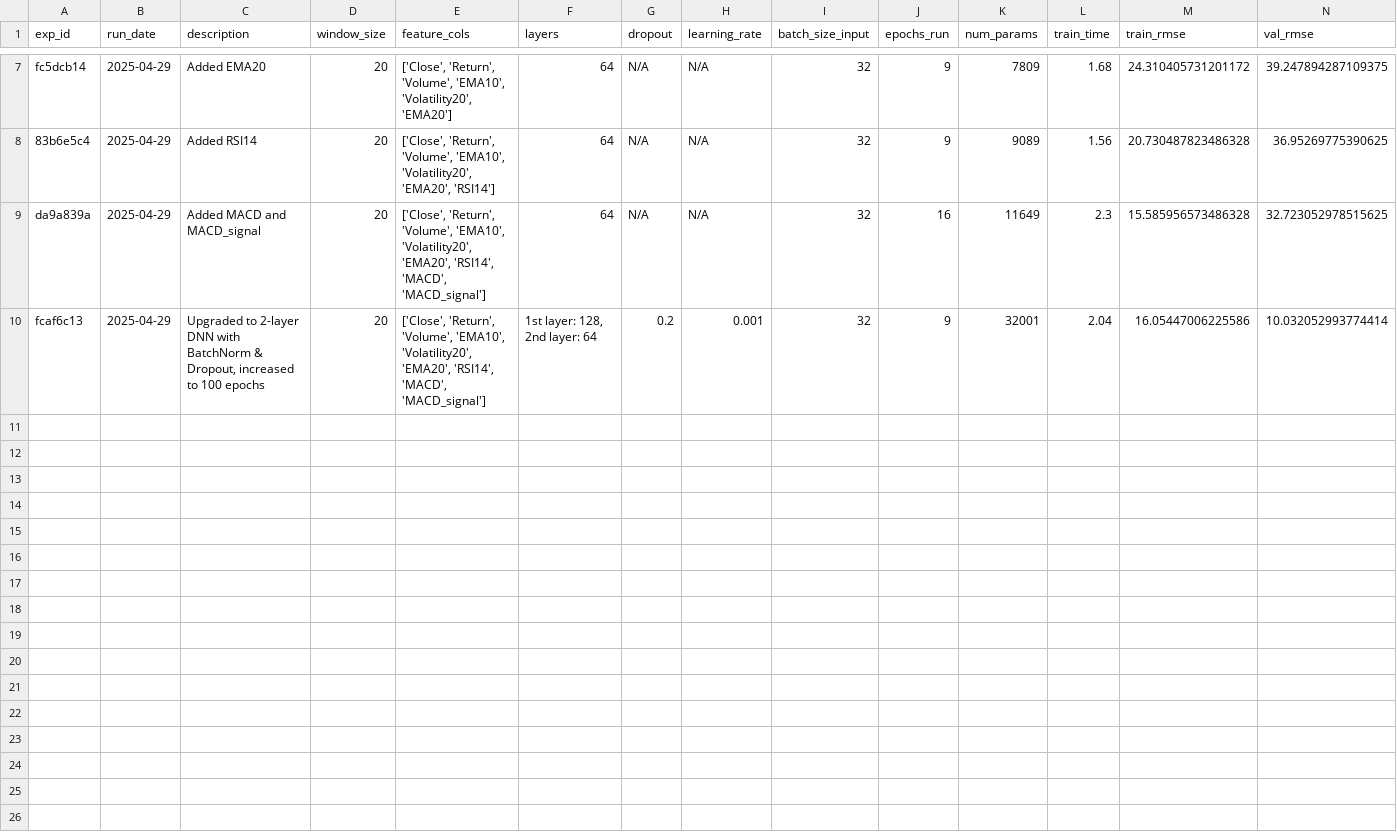
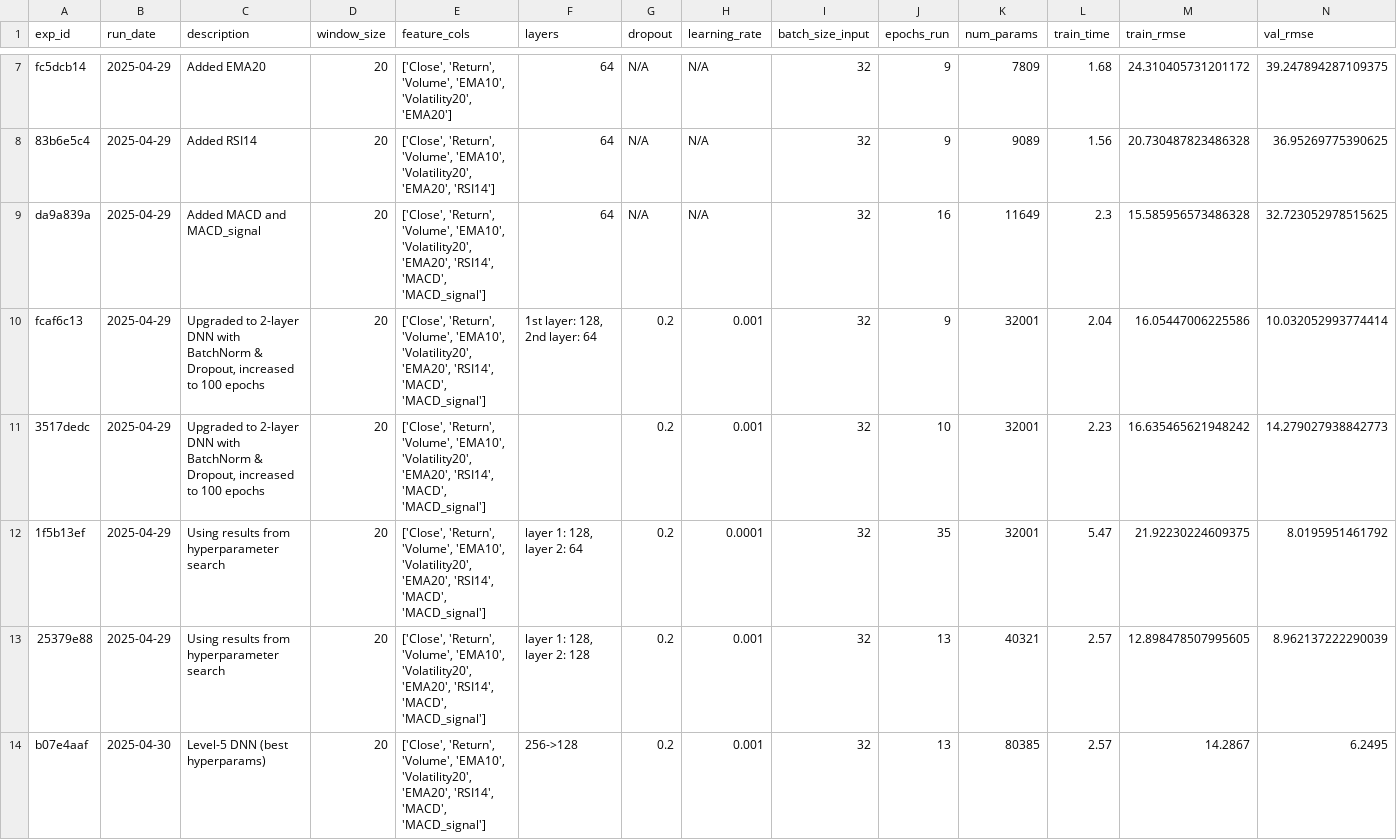
Before and after one commit to d1ananguyen/stock-market-prediction-project, a CSV file: notebooks/diana/models/DNN/experiments/AAPL_experiments.csv, drawn as a sheet; only a part is shown, gaps mark what is left out; rows hold the shown columns only; the diff names each change by its address in the sheet, - before the commit and + after, or states it on an @@ line.

Commit message:
test rmse: 5.7

```diff
--- a/notebooks/diana/models/DNN/experiments/AAPL_experiments.csv
+++ b/notebooks/diana/models/DNN/experiments/AAPL_experiments.csv
+row 11: 3517dedc | 2025-04-29 | Upgraded to 2-layer DNN with BatchNorm & Dropout, increased to 100 epochs | 20 | ['Close', 'Return', 'Volume', 'EMA10', 'Volatility20', 'EMA20', 'RSI14', 'MACD', 'MACD_signal'] |  | 0.2 | 0.001 | 32 | 10 | 32001 | 2.23 | 16.635465621948242 | 14.279027938842773
+row 12: 1f5b13ef | 2025-04-29 | Using results from hyperparameter search | 20 | ['Close', 'Return', 'Volume', 'EMA10', 'Volatility20', 'EMA20', 'RSI14', 'MACD', 'MACD_signal'] | layer 1: 128, layer 2: 64 | 0.2 | 0.0001 | 32 | 35 | 32001 | 5.47 | 21.92230224609375 | 8.0195951461792
+row 13: 25379e88 | 2025-04-29 | Using results from hyperparameter search | 20 | ['Close', 'Return', 'Volume', 'EMA10', 'Volatility20', 'EMA20', 'RSI14', 'MACD', 'MACD_signal'] | layer 1: 128, layer 2: 128 | 0.2 | 0.001 | 32 | 13 | 40321 | 2.57 | 12.898478507995605 | 8.962137222290039
+row 14: b07e4aaf | 2025-04-30 | Level-5 DNN (best hyperparams) | 20 | ['Close', 'Return', 'Volume', 'EMA10', 'Volatility20', 'EMA20', 'RSI14', 'MACD', 'MACD_signal'] | 256->128 | 0.2 | 0.001 | 32 | 13 | 80385 | 2.57 | 14.2867 | 6.2495
```
Also changed, not shown: 1 other file.
